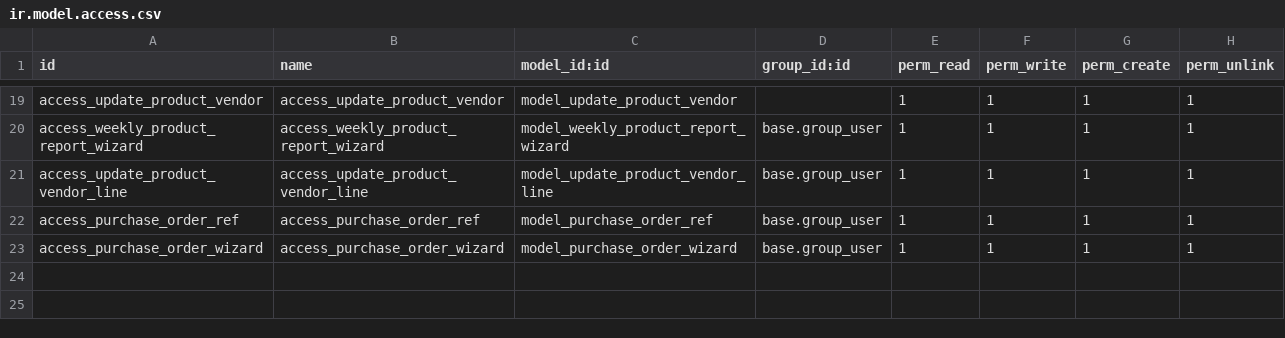
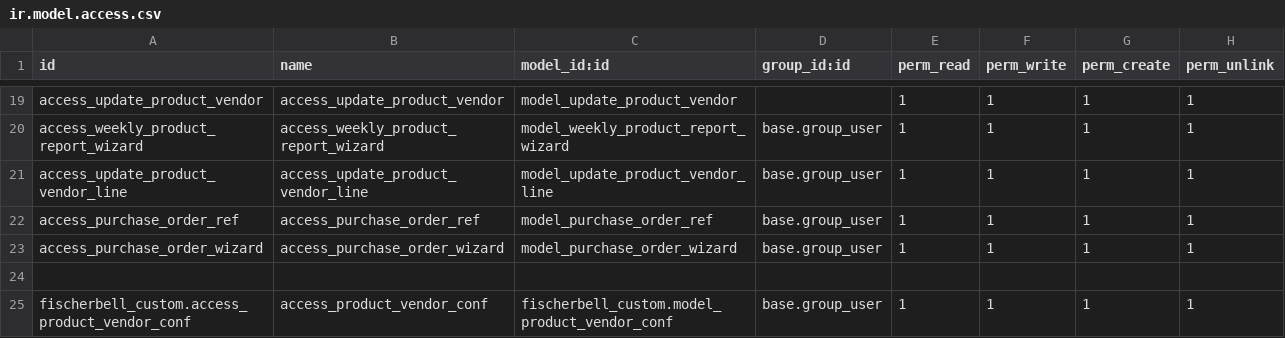
Before and after one commit to ensigncode/ec_JC_fischerbell_v16, a CSV file: source_codes/addons_fb/fischerbell_custom/security/ir.model.access.csv, drawn as a sheet; only a part is shown, gaps mark what is left out.

Commit message:
[ADD]VENDOR Selection FOR KIT PRODUCT

```diff
--- a/source_codes/addons_fb/fischerbell_custom/security/ir.model.access.csv
+++ b/source_codes/addons_fb/fischerbell_custom/security/ir.model.access.csv
@@ -23 +23,3 @@ access_purchase_order_ref,access_purchase_order_ref,model_purchase_order_ref,bas
 access_purchase_order_wizard,access_purchase_order_wizard,model_purchase_order_wizard,base.group_user,1,1,1,1
+
+fischerbell_custom.access_product_vendor_conf,access_product_vendor_conf,fischerbell_custom.model_product_vendor_conf,base.group_user,1,1,1,1
```
Also changed, not shown: 8 other files.
